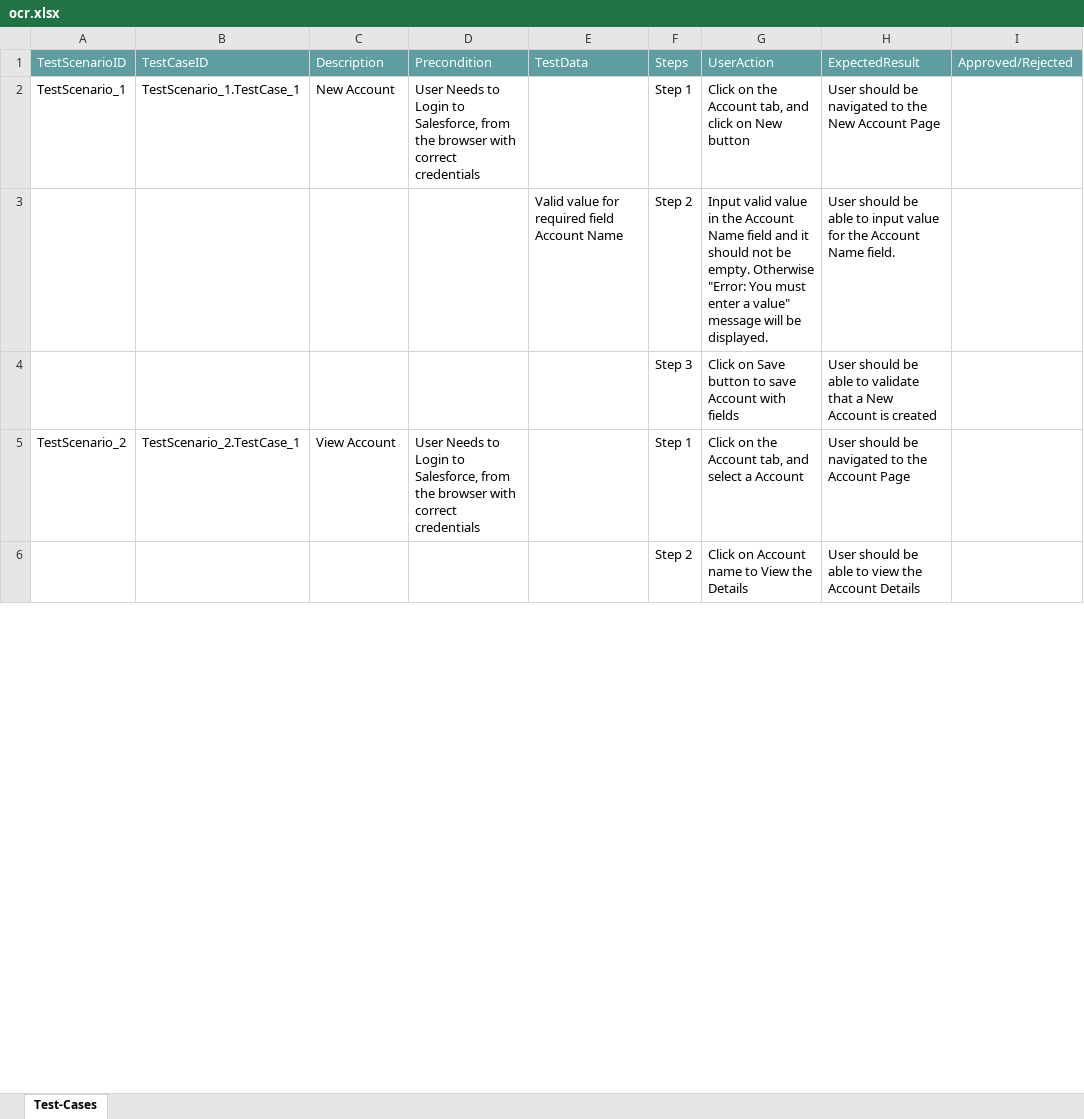
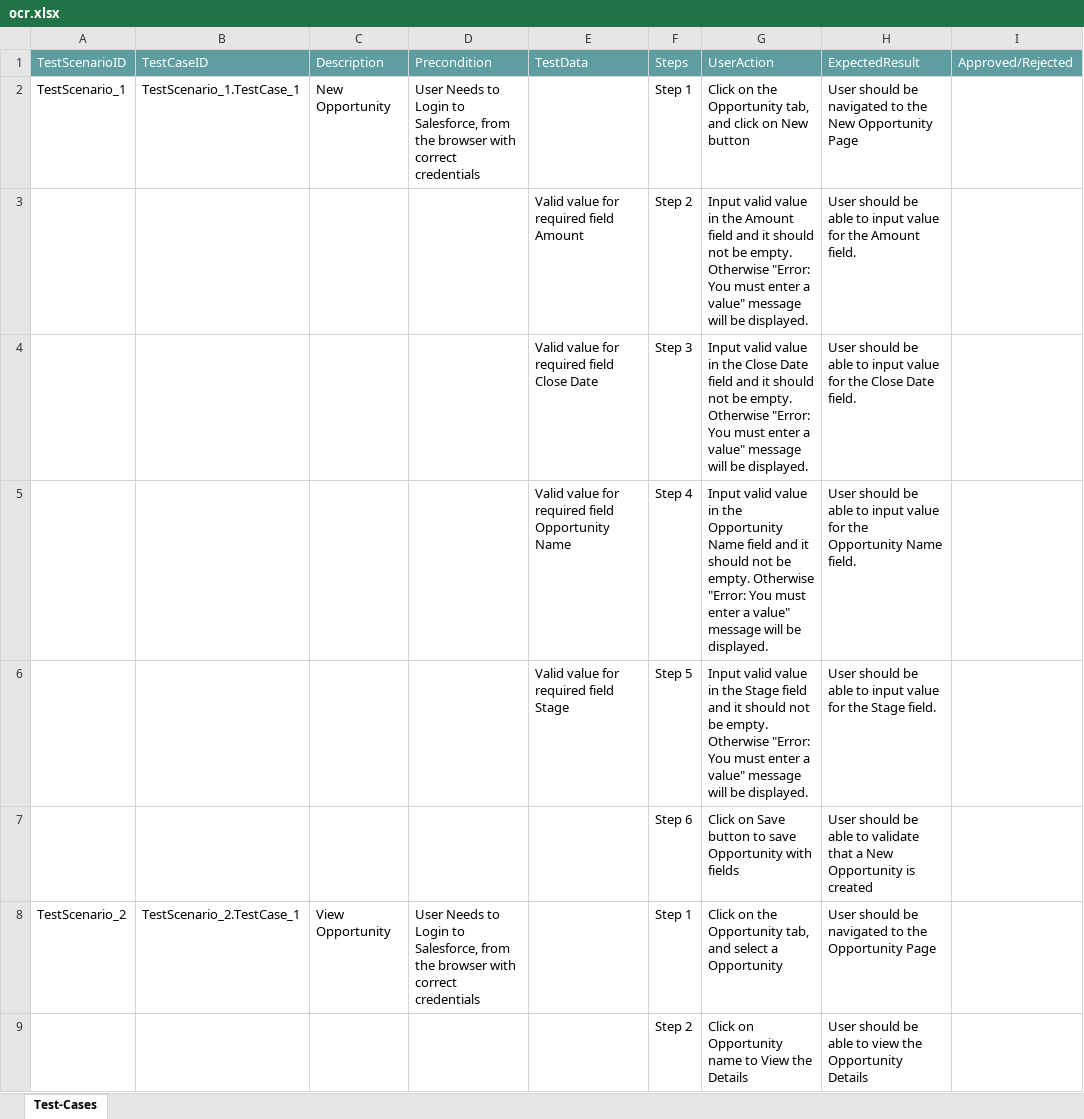
Before and after one commit to ShaikMohamedIrfan/ocr, an Excel workbook: ocr.xlsx, sheet Test-Cases, drawn as a sheet; only a part is shown; values as stored, in another font and other column widths than the file's, no borders; table styles not drawn; addresses are those after the commit; rows hold the shown columns only; the diff covers the shown part only; the diff names each change by its address in the sheet, - before the commit and + after, or states it on an @@ line.

Commit message:
Initial Commit for Verification of Test cases

```diff
--- a/ocr.xlsx (sheet Test-Cases)
+++ b/ocr.xlsx (sheet Test-Cases)
-C2: New Account
+C2: New Opportunity
-G2: …on the Account tab, and…
+G2: …on the Opportunity tab, and…
-H2: …the New Account Page
+H2: …the New Opportunity Page
-E3: Valid value for required field Account Name
+E3: Valid value for required field Amount
-G3: …in the Account Name field and…
+G3: …in the Amount field and…
-H3: …for the Account Name field.
+H3: …for the Amount field.
+row 4:  |  |  |  | Valid value for required field Close Date | Step 3 | Input valid value in the Close Date field and it should not be empty. Otherwise "Error: You must enter a value" message will be displayed. | User should be able to input value for the Close Date field.
+row 5:  |  |  |  | Valid value for required field Opportunity Name | Step 4 | Input valid value in the Opportunity Name field and it should not be empty. Otherwise "Error: You must enter a value" message will be displayed. | User should be able to input value for the Opportunity Name field.
+row 6:  |  |  |  | Valid value for required field Stage | Step 5 | Input valid value in the Stage field and it should not be empty. Otherwise "Error: You must enter a value" message will be displayed. | User should be able to input value for the Stage field.
-F7: Step 3
+F7: Step 6
-G7: …to save Account with fields
+G7: …to save Opportunity with fields
-H7: …a New Account is created
+H7: …a New Opportunity is created
-C8: View Account
+C8: View Opportunity
-G8: …on the Account tab, and select a Account
+G8: …on the Opportunity tab, and select a Opportunity
-H8: …to the Account Page
+H8: …to the Opportunity Page
-G9: Click on Account name to View the Details
+G9: Click on Opportunity name to View the Details
-H9: …view the Account Details
+H9: …view the Opportunity Details
```
Also changed, not shown: 3 added rows and 16 edited cells elsewhere in this sheet.
